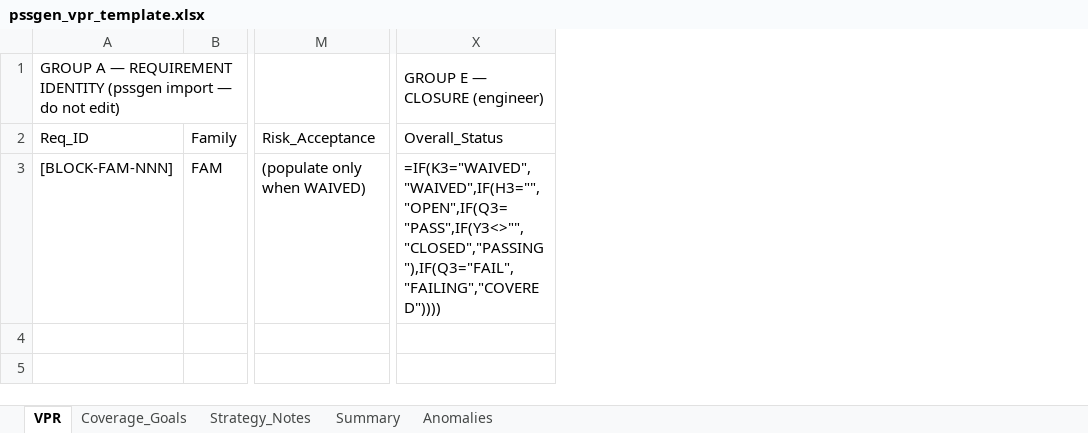
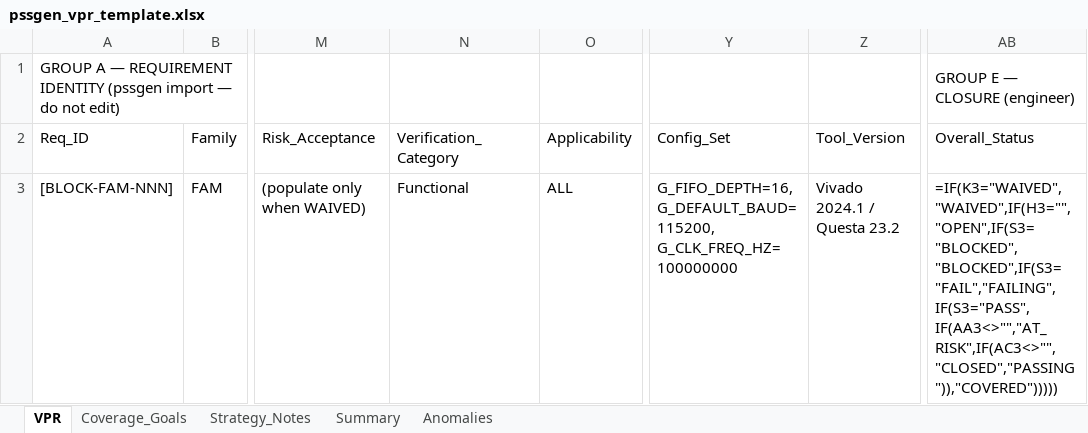
Before and after one commit to BelTechSystems/pssgen, an Excel workbook: docs/pssgen_vpr_template.xlsx, sheet VPR, drawn as a sheet; only a part is shown, gaps mark what is left out; values as stored, in another font and other column widths than the file's, no cell formats; formulas without a stored value are shown as written; conditional formats not drawn; addresses are those after the commit; the diff names each change by its address in the sheet, - before the commit and + after, or states it on an @@ line.

```diff
--- a/docs/pssgen_vpr_template.xlsx (sheet VPR)
+++ b/docs/pssgen_vpr_template.xlsx (sheet VPR)
+column N (Verification_Category), row 3: Functional
+column O (Applicability), row 3: ALL
+column Y (Config_Set), row 3: G_FIFO_DEPTH=16, G_DEFAULT_BAUD=115200, G_CLK_FREQ_HZ=100000000
+column Z (Tool_Version), row 3: Vivado 2024.1 / Questa 23.2
-AB3 (Overall_Status): =IF(K3="WAIVED","WAIVED",IF(H3="","OPEN",IF(Q3="PASS",IF(Y3<>"","CLOSED","PASSING"),IF(Q3="FAIL","FAILING","COVERED"))))
+AB3 (Overall_Status): =IF(K3="WAIVED","WAIVED",IF(H3="","OPEN",IF(S3="BLOCKED","BLOCKED",IF(S3="FAIL","FAILING",IF(S3="PASS",IF(AA3<>"","AT_RISK",IF(AC3<>"","CLOSED","PASSING")),"COVERED")))))
```
Also changed, not shown: sheet Coverage_Goals, sheet Anomalies, cell formats, ip/buffered_axi_lite_uart/buffered_axi_lite_uart_vplan.xlsx, 3 other files.
